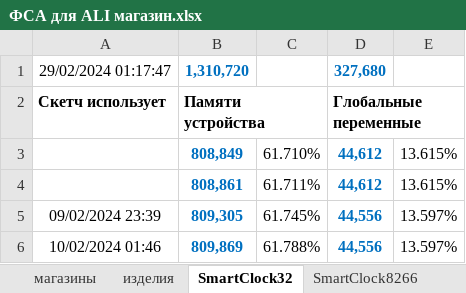
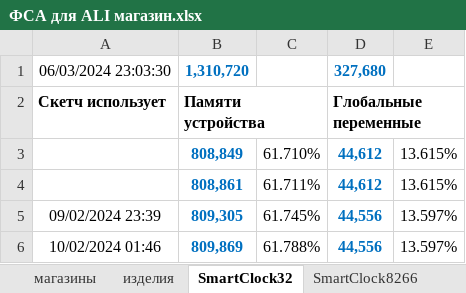
Before and after one commit to LasGIS/Arduino, an Excel workbook: arduino/ФСА для ALI магазин.xlsx, sheet SmartClock32, drawn as a sheet; values as stored, in another font and other column widths than the file's, no borders; the diff names each change by its address in the sheet, - before the commit and + after, or states it on an @@ line.

Commit message:
SmartClockWeb8266: add russian font comments

```diff
--- a/arduino/ФСА для ALI магазин.xlsx (sheet SmartClock32)
+++ b/arduino/ФСА для ALI магазин.xlsx (sheet SmartClock32)
-A1: 29/02/2024 01:17:47
+A1: 06/03/2024 23:03:30
```
Also changed, not shown: sheet SmartClock8266, 1 other file.
